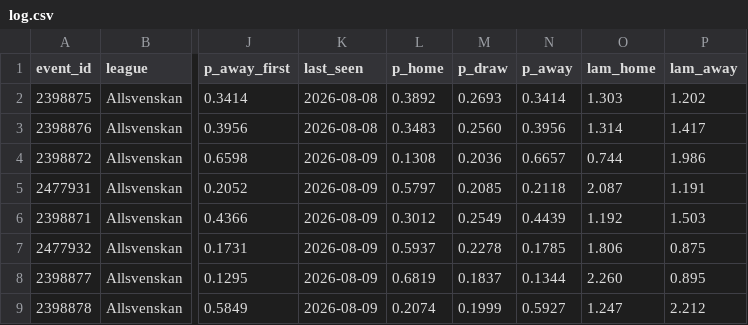
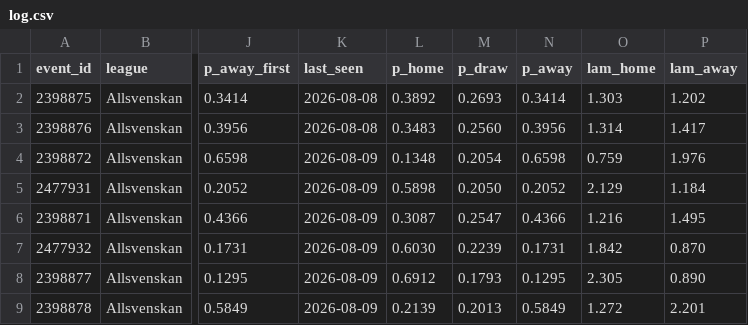
Before and after one commit to AronAlander/footytest, a CSV file: predictions/log.csv, drawn as a sheet; only a part is shown, gaps mark what is left out; the diff covers the shown part only; the diff names each change by its address in the sheet, - before the commit and + after, or states it on an @@ line.

```diff
--- a/predictions/log.csv
+++ b/predictions/log.csv
-L4 (p_home): 0.1308
+L4 (p_home): 0.1348
-M4 (p_draw): 0.2036
+M4 (p_draw): 0.2054
-N4 (p_away): 0.6657
+N4 (p_away): 0.6598
-O4 (lam_home): 0.744
+O4 (lam_home): 0.759
-P4 (lam_away): 1.986
+P4 (lam_away): 1.976
-L5 (p_home): 0.5797
+L5 (p_home): 0.5898
-M5 (p_draw): 0.2085
+M5 (p_draw): 0.2050
-N5 (p_away): 0.2118
+N5 (p_away): 0.2052
-O5 (lam_home): 2.087
+O5 (lam_home): 2.129
-P5 (lam_away): 1.191
+P5 (lam_away): 1.184
-L6 (p_home): 0.3012
+L6 (p_home): 0.3087
-M6 (p_draw): 0.2549
+M6 (p_draw): 0.2547
-N6 (p_away): 0.4439
+N6 (p_away): 0.4366
-O6 (lam_home): 1.192
+O6 (lam_home): 1.216
-P6 (lam_away): 1.503
+P6 (lam_away): 1.495
-L7 (p_home): 0.5937
+L7 (p_home): 0.6030
-M7 (p_draw): 0.2278
+M7 (p_draw): 0.2239
-N7 (p_away): 0.1785
+N7 (p_away): 0.1731
-O7 (lam_home): 1.806
+O7 (lam_home): 1.842
-P7 (lam_away): 0.875
+P7 (lam_away): 0.870
-L8 (p_home): 0.6819
+L8 (p_home): 0.6912
-M8 (p_draw): 0.1837
+M8 (p_draw): 0.1793
-N8 (p_away): 0.1344
+N8 (p_away): 0.1295
-O8 (lam_home): 2.260
+O8 (lam_home): 2.305
-P8 (lam_away): 0.895
+P8 (lam_away): 0.890
-L9 (p_home): 0.2074
+L9 (p_home): 0.2139
-M9 (p_draw): 0.1999
+M9 (p_draw): 0.2013
-N9 (p_away): 0.5927
+N9 (p_away): 0.5849
-O9 (lam_home): 1.247
+O9 (lam_home): 1.272
-P9 (lam_away): 2.212
+P9 (lam_away): 2.201
```
Also changed, not shown: 20 edited cells elsewhere in this file, 15 other files.
